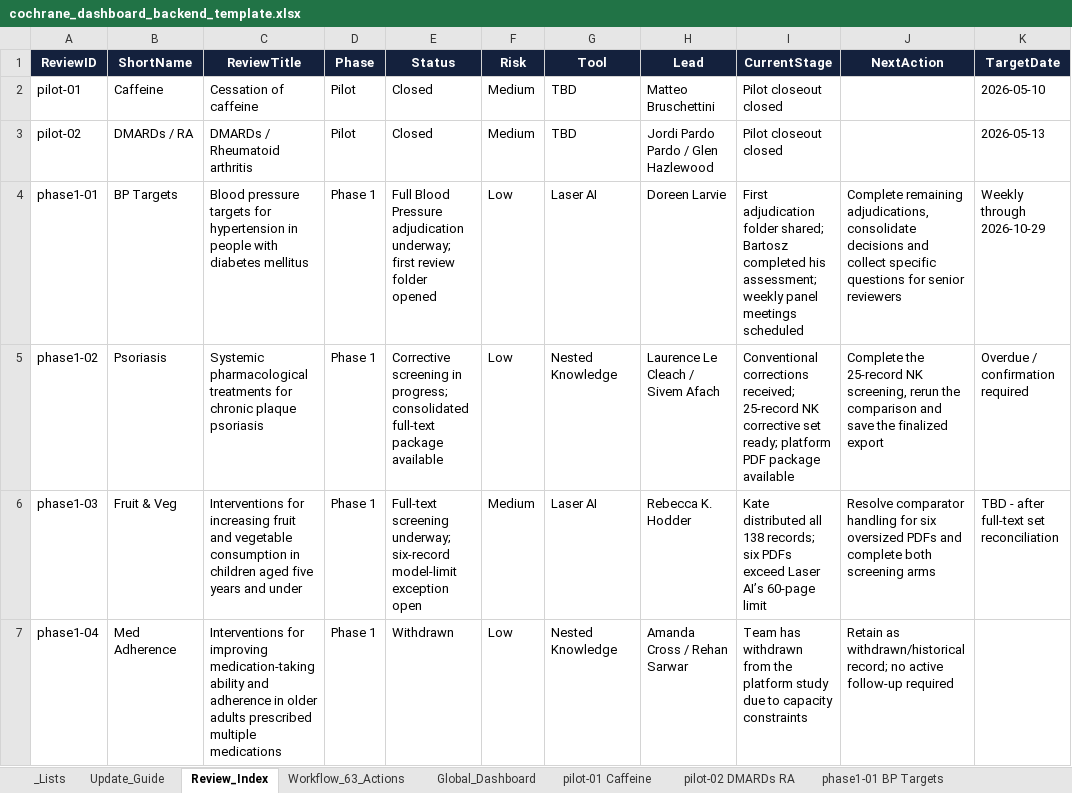
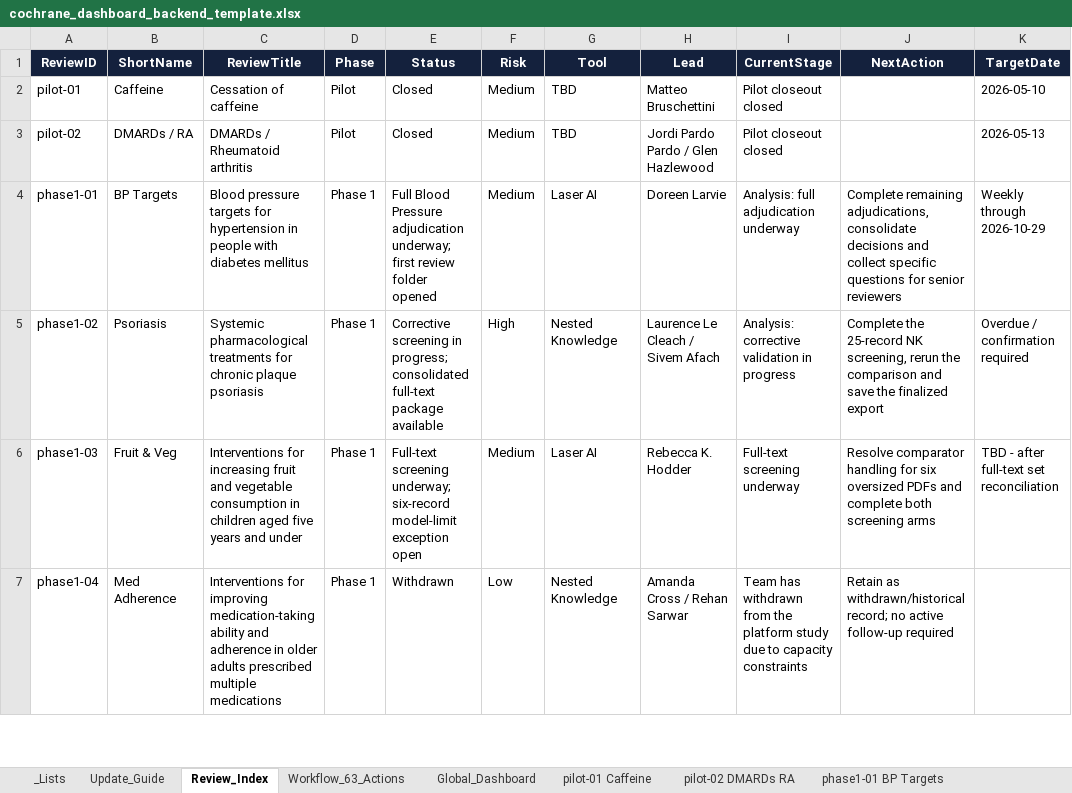
Before and after one commit to pkrishnakishore/Cochrane, an Excel workbook: AI-Platform-Study/dashboard/cochrane_dashboard_backend_template.xlsx, sheet Review_Index, drawn as a sheet; only a part is shown; values as stored, in another font and other column widths than the file's, no borders; table styles not drawn; the diff covers the shown part only; the diff names each change by its address in the sheet, - before the commit and + after, or states it on an @@ line.

Commit message:
Fix executive stage tracker milestones

```diff
--- a/AI-Platform-Study/dashboard/cochrane_dashboard_backend_template.xlsx (sheet Review_Index)
+++ b/AI-Platform-Study/dashboard/cochrane_dashboard_backend_template.xlsx (sheet Review_Index)
-F4 (Risk): Low
+F4 (Risk): Medium
-I4 (CurrentStage): First adjudication folder shared; Bartosz completed his assessment; weekly panel meetings scheduled
+I4 (CurrentStage): Analysis: full adjudication underway
-F5 (Risk): Low
+F5 (Risk): High
-I5 (CurrentStage): Conventional corrections received; 25-record NK corrective set ready; platform PDF package available
+I5 (CurrentStage): Analysis: corrective validation in progress
-I6 (CurrentStage): Kate distributed all 138 records; six PDFs exceed Laser AI’s 60-page limit
+I6 (CurrentStage): Full-text screening underway
```
Also changed, not shown: 4 edited cells elsewhere in this sheet, sheet phase1-02 Psoriasis, sheet phase1-05 Vitamin C, sheet phase1-01 BP Targets, sheet phase1-06 Probiotics, sheet phase1-07 Human Milk, sheet phase1-03 Fruit & Veg, 1 more sheet, AI-Platform-Study/dashboard/data/cochrane_dashboard_backend_template.xlsx, 3 other files.
